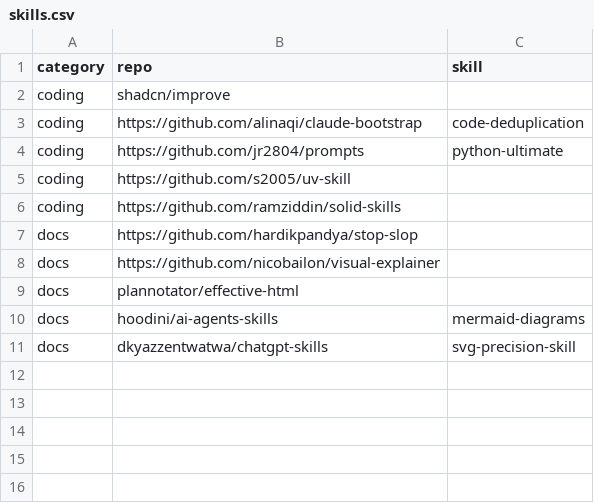
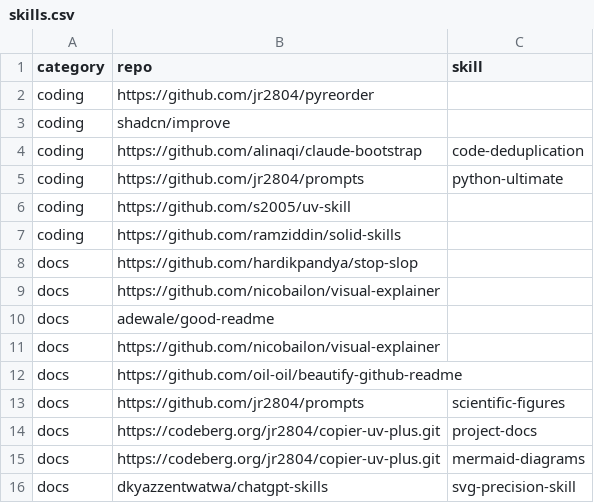
Before and after one commit to jr2804/kompend, a CSV file: .config/mise/data/skills.csv, drawn as a sheet.

```diff
--- a/.config/mise/data/skills.csv
+++ b/.config/mise/data/skills.csv
@@ -1,2 +1,3 @@
 category,repo,skill
+coding,https://github.com/jr2804/pyreorder,
 coding,shadcn/improve,
@@ -8,4 +9,8 @@ docs,https://github.com/hardikpandya/stop-slop,
 docs,https://github.com/nicobailon/visual-explainer,
-docs,plannotator/effective-html,
-docs,hoodini/ai-agents-skills,mermaid-diagrams
+docs,adewale/good-readme,
+docs,https://github.com/nicobailon/visual-explainer,
+docs,https://github.com/oil-oil/beautify-github-readme,
+docs,https://github.com/jr2804/prompts,scientific-figures
+docs,https://codeberg.org/jr2804/copier-uv-plus.git,project-docs
+docs,https://codeberg.org/jr2804/copier-uv-plus.git,mermaid-diagrams
 docs,dkyazzentwatwa/chatgpt-skills,svg-precision-skill
```
Also changed, not shown: 6 other files.
